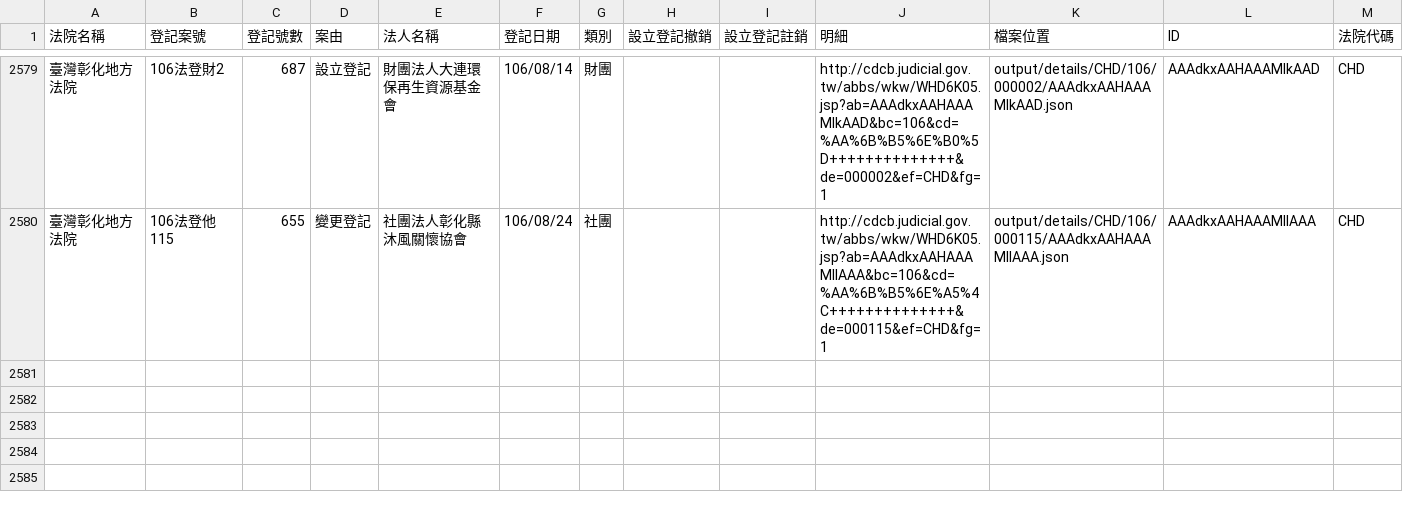
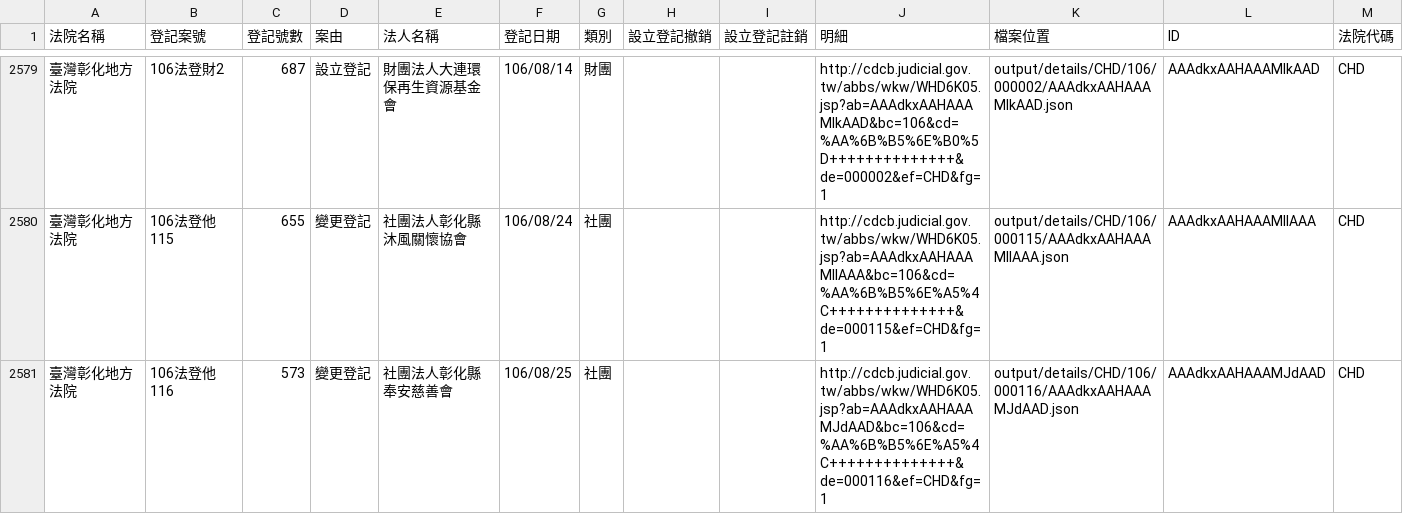
Before and after one commit to g0v/foundationtw, a CSV file: output/lists/CHD.csv, drawn as a sheet; only a part is shown, gaps mark what is left out; the diff names each change by its address in the sheet, - before the commit and + after, or states it on an @@ line.

Commit message:
update datasets @ 2017-08-29 02:00:01

```diff
--- a/output/lists/CHD.csv
+++ b/output/lists/CHD.csv
+row 2581: 臺灣彰化地方法院 | 106法登他116 | 573 | 變更登記 | 社團法人彰化縣奉安慈善會 | 106/08/25 | 社團 |  |  | http://cdcb.judicial.gov.tw/abbs/wkw/WHD6K05.jsp?ab=AAAdkxAAHAAAMJdAAD&bc=106&cd=%AA%6B%B5%6E%A5%4C++++++++++++++&de=000116&ef=CHD&fg=1 | output/details/CHD/106/000116/AAAdkxAAHAAAMJdAAD.json | AAAdkxAAHAAAMJdAAD | CHD
```
Also changed, not shown: output/lists/CTD.csv, 36 other files.
